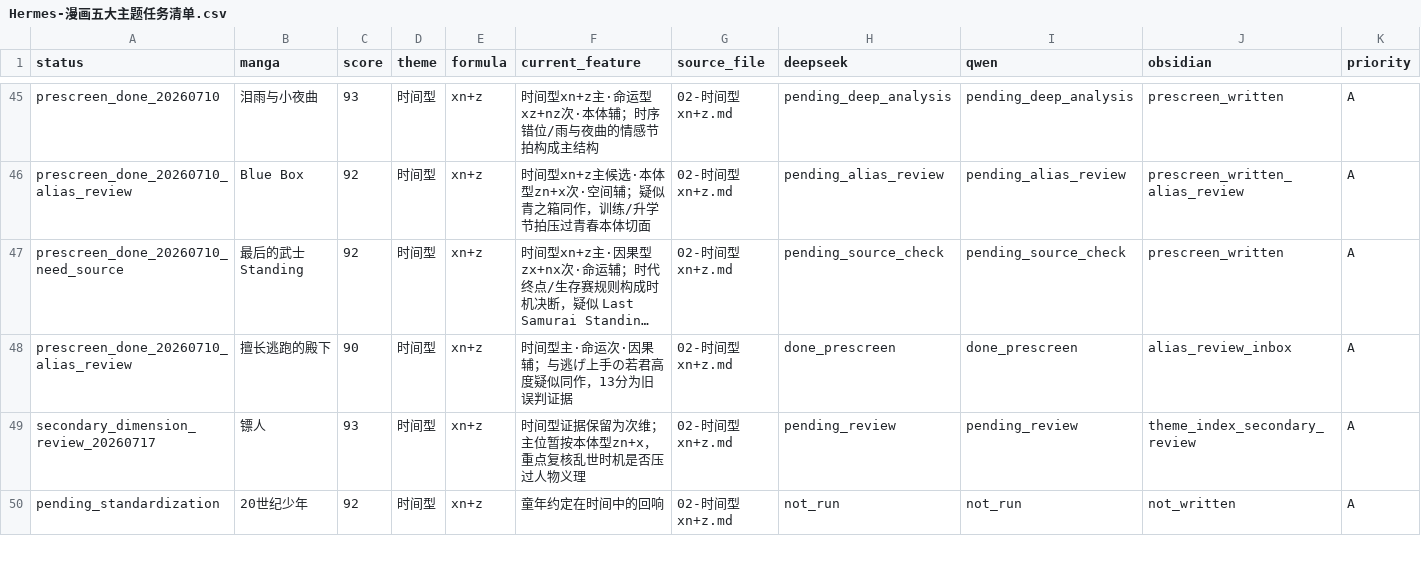
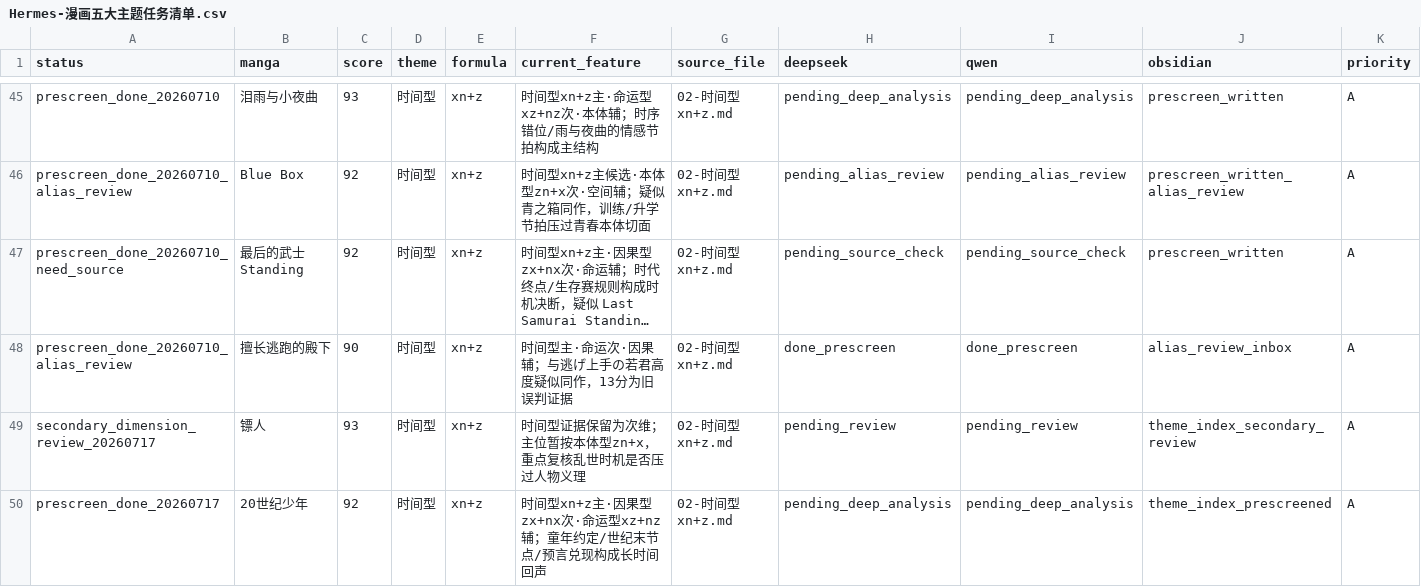
Before and after one commit to lukunanaron674-stack/-ten-yuan-vault, a CSV file: 05-银矿库/漫画库/Hermes-漫画五大主题任务清单.csv, drawn as a sheet; only a part is shown, gaps mark what is left out; long unchanged cells end in …; the diff covers the shown part only.

```diff
--- a/05-银矿库/漫画库/Hermes-漫画五大主题任务清单.csv
+++ b/05-银矿库/漫画库/Hermes-漫画五大主题任务清单.csv
@@ -49,2 +49,2 @@
 "secondary_dimension_review_20260717","镖人","93","时间型","xn+z","时间型证据保留为次维；主位暂按本体型zn+x，重点复核乱世时机是否压过人物义理","02-时间型 xn+z.md","pending_review","pending_review","theme_index_secondary_review","A"
-"pending_standardization","20世纪少年","92","时间型","xn+z","童年约定在时间中的回响","02-时间型 xn+z.md","not_run","not_run","not_written","A"
+"prescreen_done_20260717","20世纪少年","92","时间型","xn+z","时间型xn+z主·因果型zx+nx次·命运型xz+nz辅；童年约定/世纪末节点/预言兑现构成长时间回声","02-时间型 xn+z.md","pending_deep_analysis","pending_deep_analysis","theme_index_prescreened","A"
```
Also changed, not shown: 50 edited cells elsewhere in this file, 26 other files.
